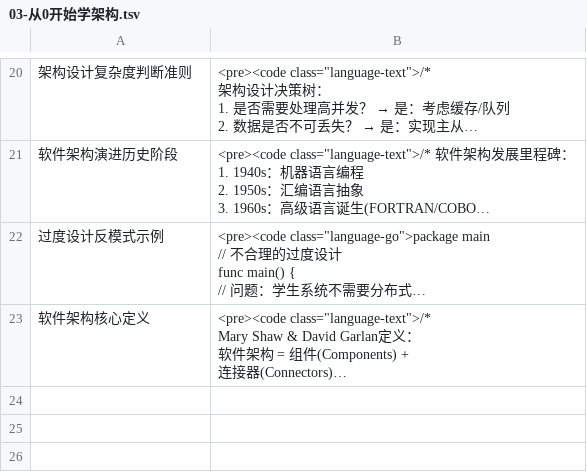
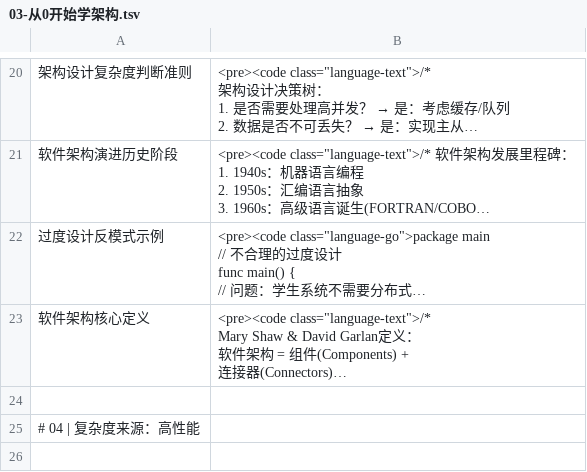
Before and after one commit to JohnZengshi/anki, a TSV file: 电子书/03-从0开始学架构.tsv, drawn as a sheet; only a part is shown, gaps mark what is left out; long unchanged cells end in …; the diff covers the shown part only; the diff names each change by its address in the sheet, - before the commit and + after, or states it on an @@ line.

Commit message:
docs(电子书): 更新网络协议相关章节内容
更新03-从0开始学架构.tsv、05-复杂网络架构.tsv文件，添加代码示例和详细解释
删除test.tsv文件中的React Hooks相关内容

```diff
--- a/电子书/03-从0开始学架构.tsv
+++ b/电子书/03-从0开始学架构.tsv
+row 24: (empty)
+row 25: # 04 | 复杂度来源：高性能
+row 26: (empty)
```
Also changed, not shown: 9 added rows elsewhere in this file, 2 other files.
